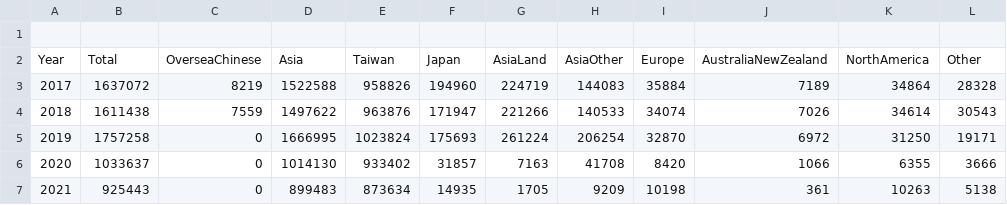
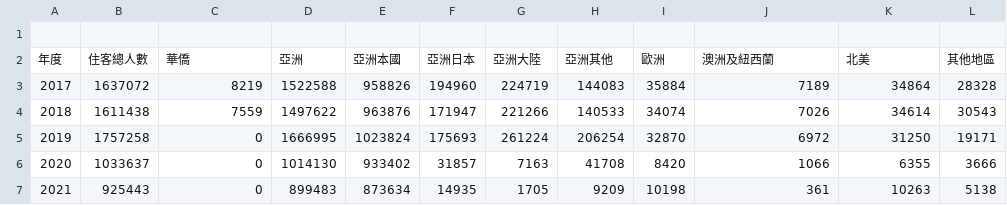
Before and after one commit to xdaiox/Project1, a CSV file: Project1_all.csv (was Project1.csv), drawn as a sheet; removed rows and columns are numbered as before the commit, all else as after; the diff names each change by its address in the sheet, - before the commit and + after, or states it on an @@ line.

```diff
--- a/Project1.csv
+++ b/Project1_all.csv
-row 2: Year | Total | OverseaChinese | Asia | Taiwan | Japan | AsiaLand | AsiaOther | Europe | AustraliaNewZealand | NorthAmerica | Other
+row 2: 年度 | 住客總人數 | 華僑 | 亞洲 | 亞洲本國 | 亞洲日本 | 亞洲大陸 | 亞洲其他 | 歐洲 | 澳洲及紐西蘭 | 北美 | 其他地區
```
Also changed, not shown: 16 other files.
